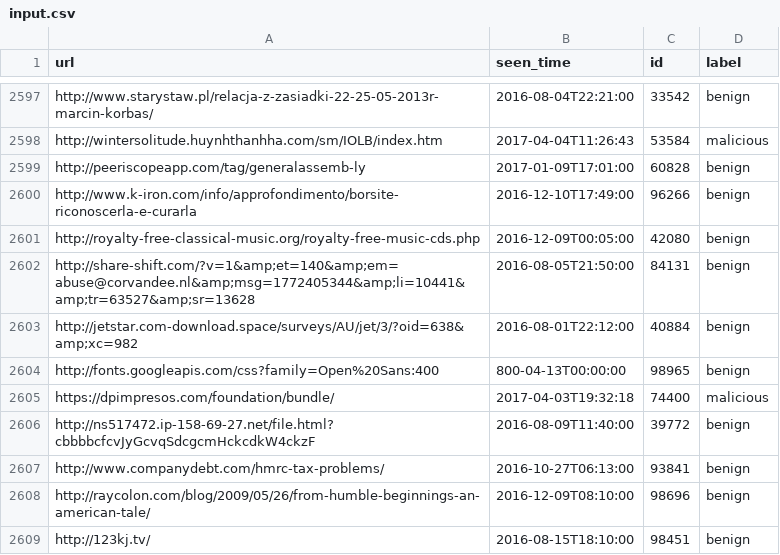
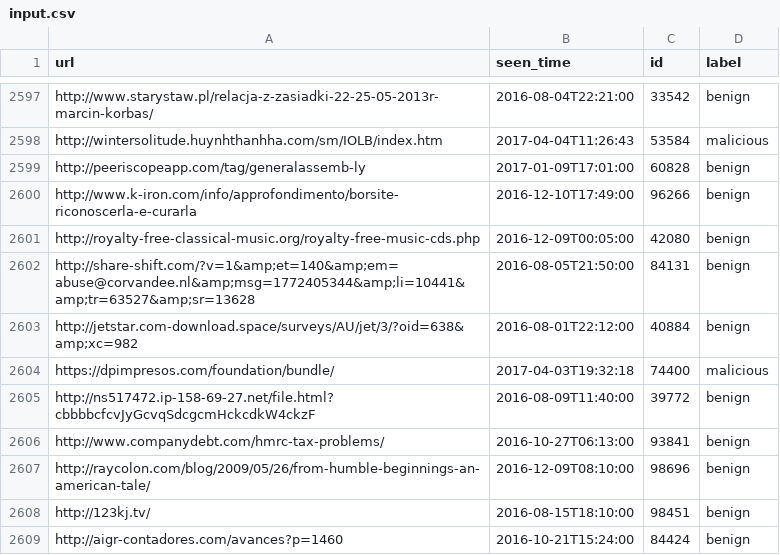
Before and after one commit to arguslab/practical-cybersec-sp17, a CSV file: input.csv, drawn as a sheet; only a part is shown, gaps mark what is left out; the shorter side is filled out with more unchanged rows.

Commit message:
Removed dirty entry from input.csv.

```diff
--- a/input.csv
+++ b/input.csv
@@ -2603,3 +2603,2 @@ http://share-shift.com/?v=1&amp;et=140&amp;em=abuse@corvandee.nl&amp;msg=1772405
 http://jetstar.com-download.space/surveys/AU/jet/3/?oid=638&amp;xc=982,2016-08-01T22:12:00,40884,benign
-http://fonts.googleapis.com/css?family=Open%20Sans:400,800-04-13T00:00:00,98965,benign
 https://dpimpresos.com/foundation/bundle/,2017-04-03T19:32:18,74400,malicious
```
